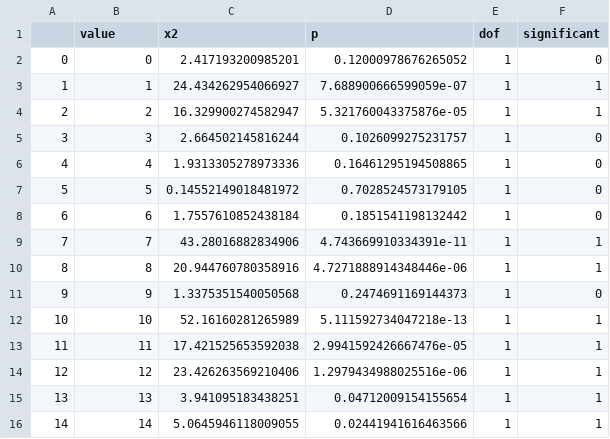
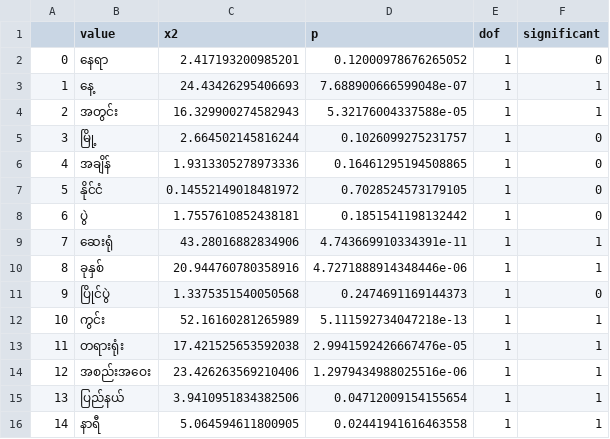
Before and after one commit to deBroglieeeen/get_pair_noun_in_corpus_2, a CSV file: output/chisq_noun_head.csv, drawn as a sheet.

Commit message:
fixed value

```diff
--- a/output/chisq_noun_head.csv
+++ b/output/chisq_noun_head.csv
@@ -1,16 +1,16 @@
 ,value,x2,p,dof,significant
-0,0,2.417193200985201,0.12000978676265052,1,0
-1,1,24.434262954066927,7.688900666599059e-07,1,1
-2,2,16.329900274582947,5.321760043375876e-05,1,1
-3,3,2.664502145816244,0.1026099275231757,1,0
-4,4,1.9313305278973336,0.16461295194508865,1,0
-5,5,0.14552149018481972,0.7028524573179105,1,0
-6,6,1.7557610852438184,0.1851541198132442,1,0
-7,7,43.28016882834906,4.743669910334391e-11,1,1
-8,8,20.944760780358916,4.7271888914348446e-06,1,1
-9,9,1.3375351540050568,0.2474691169144373,1,0
-10,10,52.16160281265989,5.111592734047218e-13,1,1
-11,11,17.421525653592038,2.9941592426667476e-05,1,1
-12,12,23.426263569210406,1.2979434988025516e-06,1,1
-13,13,3.941095183438251,0.04712009154155654,1,1
-14,14,5.0645946118009055,0.02441941616463566,1,1
+0,နေရာ,2.417193200985201,0.12000978676265052,1,0
+1,နေ့,24.43426295406693,7.688900666599048e-07,1,1
+2,အတွင်း,16.329900274582943,5.32176004337588e-05,1,1
+3,မြို့,2.664502145816244,0.1026099275231757,1,0
+4,အချိန်,1.9313305278973336,0.16461295194508865,1,0
+5,နိုင်ငံ,0.14552149018481972,0.7028524573179105,1,0
+6,ပွဲ,1.7557610852438181,0.1851541198132442,1,0
+7,ဆေးရုံ,43.28016882834906,4.743669910334391e-11,1,1
+8,ခုနှစ်,20.944760780358916,4.7271888914348446e-06,1,1
+9,ပြိုင်ပွဲ,1.3375351540050568,0.2474691169144373,1,0
+10,ကွင်း,52.16160281265989,5.111592734047218e-13,1,1
+11,တရားရုံး,17.421525653592038,2.9941592426667476e-05,1,1
+12,အစည်းအဝေး,23.426263569210406,1.2979434988025516e-06,1,1
+13,ပြည်နယ်,3.9410951834382506,0.04712009154155654,1,1
+14,နာရီ,5.064594611800905,0.02441941616463558,1,1
```
Also changed, not shown: output/chisq_verb_head.csv, 1 other file.
